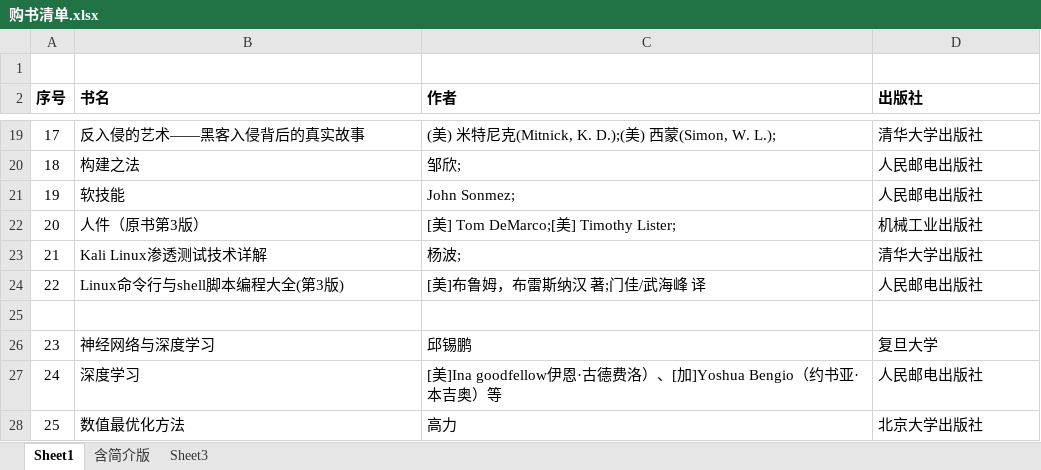
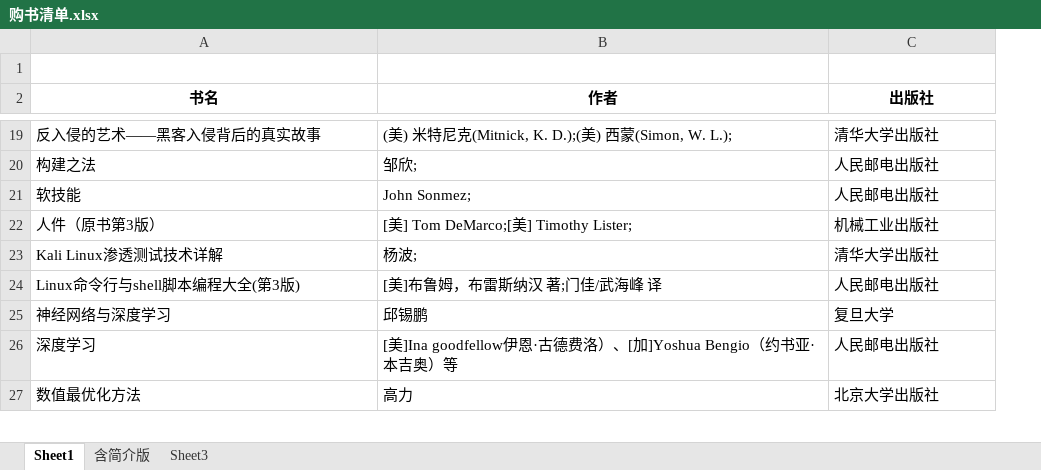
Before and after one commit to meng950813/SyncData, an Excel workbook: work/购书清单.xlsx, sheet Sheet1, drawn as a sheet; only a part is shown, gaps mark what is left out; values as stored, in another font and other column widths than the file's, no borders; removed rows and columns are numbered as before the commit, all else as after; the diff covers the shown part only; the diff names each change by its address in the sheet, - before the commit and + after, or states it on an @@ line.

```diff
--- a/work/购书清单.xlsx (sheet Sheet1)
+++ b/work/购书清单.xlsx (sheet Sheet1)
-column A (序号), rows 19-24: 17 | 18 | 19 | 20 | 21 | 22; rows 26-28: 23 | 24 | 25
-A2:C2 alignment: left
+A2:C2 alignment: center
-row 25: (empty)
```
Also changed, not shown: 5 added rows and cell formats elsewhere in this sheet, 1 other file.
